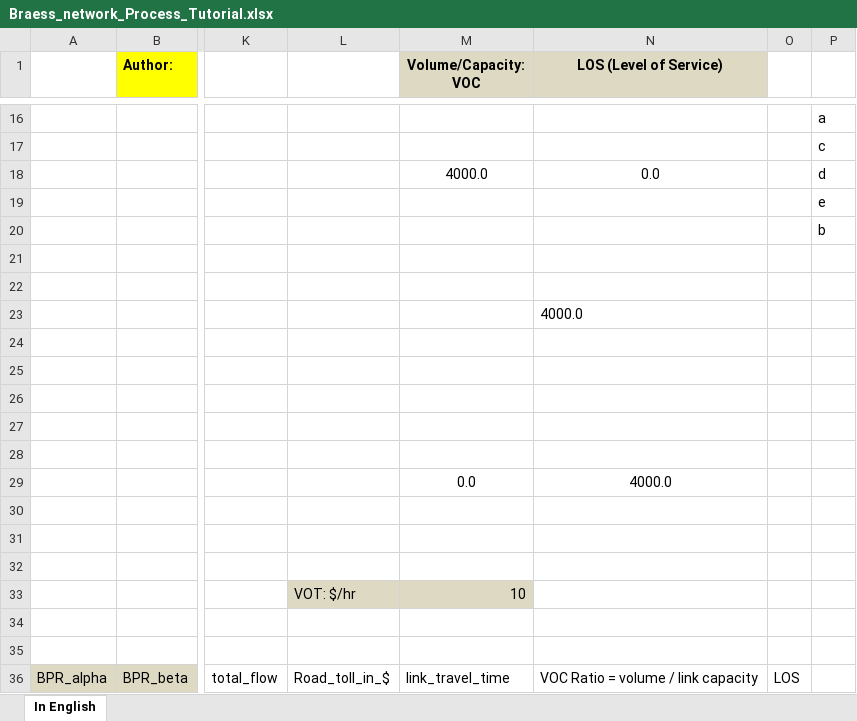
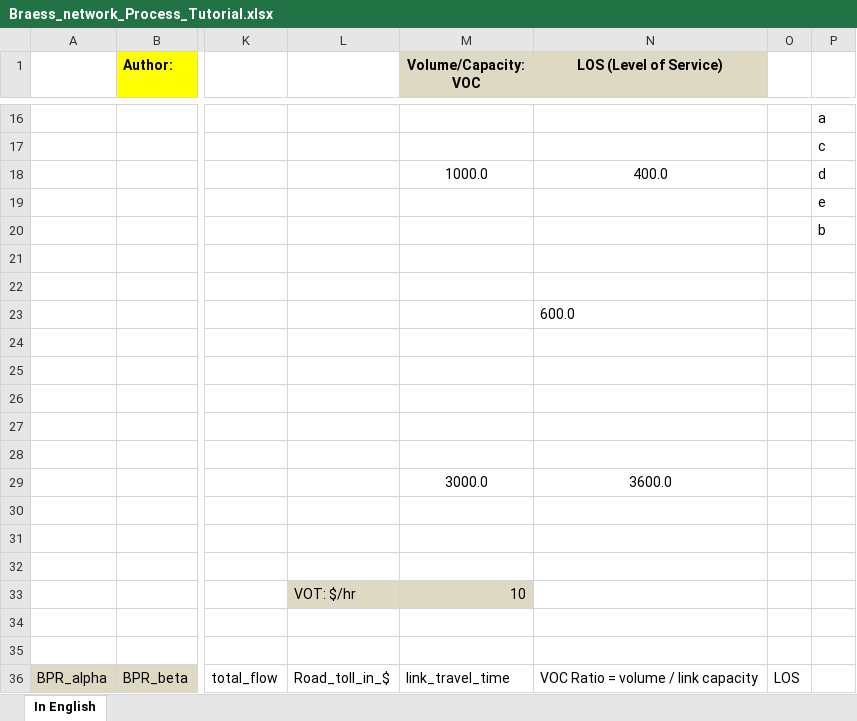
Before and after one commit to EntaiWang99/STALite, an Excel workbook: doc/Braess_network_Process_Tutorial.xlsx, sheet In English, drawn as a sheet; only a part is shown, gaps mark what is left out; values as stored, in another font and other column widths than the file's, no borders; charts and pictures and conditional formats not drawn; removed rows and columns are numbered as before the commit, all else as after; rows hold the shown columns only; the diff covers the shown part only; the diff names each change by its address in the sheet, - before the commit and + after, or states it on an @@ line.

```diff
--- a/doc/Braess_network_Process_Tutorial.xlsx (sheet In English)
+++ b/doc/Braess_network_Process_Tutorial.xlsx (sheet In English)
-M18 (Volume/Capacity: VOC): 4000.0
+M18 (Volume/Capacity: VOC): 1000.0
-N18 (LOS (Level of Service)): 0.0
+N18 (LOS (Level of Service)): 400.0
-N23 (LOS (Level of Service)): 4000.0
+N23 (LOS (Level of Service)): 600.0
-row 29:  |  |  |  | 0.0 | 4000.0
+row 29:  |  |  |  | 3000.0 | 3600.0
```
Also changed, not shown: 3 added rows, 3 removed rows and 27 edited cells elsewhere in this sheet, charts or pictures, 30 other files.
